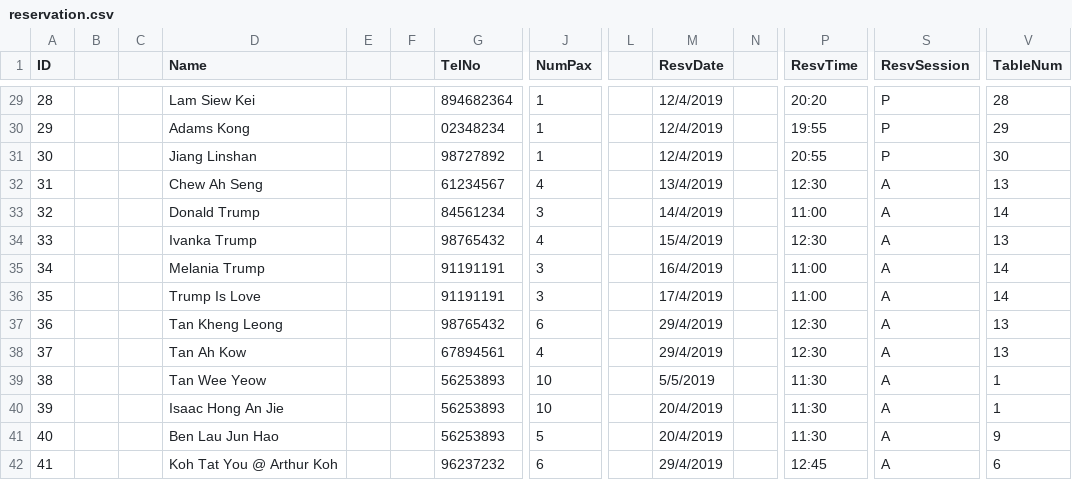
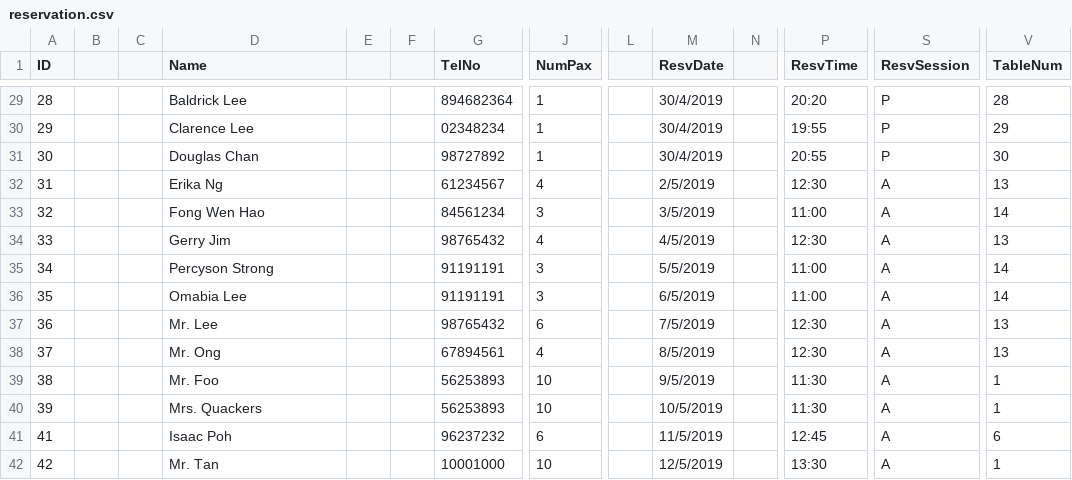
Before and after one commit to itachi1706/NTU-CZ2002-Assignment, a CSV file: deliverables/data/init_states/reservation.csv, drawn as a sheet; only a part is shown, gaps mark what is left out; removed rows and columns are numbered as before the commit, all else as after; rows hold the shown columns only; the diff covers the shown part only; the diff names each change by its address in the sheet, - before the commit and + after, or states it on an @@ line.

Commit message:
Added and updated data to the deliverables folder. Updated init data. Removed unnecessary VPP files. Added VPP files, report and images into deliverables.

```diff
--- a/deliverables/data/init_states/reservation.csv
+++ b/deliverables/data/init_states/reservation.csv
-D29 (Name): Lam Siew Kei
+D29 (Name): Baldrick Lee
-M29:M31 (ResvDate): 12/4/2019
+M29:M31 (ResvDate): 30/4/2019
-D30 (Name): Adams Kong
+D30 (Name): Clarence Lee
-D31 (Name): Jiang Linshan
+D31 (Name): Douglas Chan
-D32 (Name): Chew Ah Seng
+D32 (Name): Erika Ng
-M32 (ResvDate): 13/4/2019
+M32 (ResvDate): 2/5/2019
-D33 (Name): Donald Trump
+D33 (Name): Fong Wen Hao
-M33 (ResvDate): 14/4/2019
+M33 (ResvDate): 3/5/2019
-D34 (Name): Ivanka Trump
+D34 (Name): Gerry Jim
-M34 (ResvDate): 15/4/2019
+M34 (ResvDate): 4/5/2019
-D35 (Name): Melania Trump
+D35 (Name): Percyson Strong
-M35 (ResvDate): 16/4/2019
+M35 (ResvDate): 5/5/2019
-D36 (Name): Trump Is Love
+D36 (Name): Omabia Lee
-M36 (ResvDate): 17/4/2019
+M36 (ResvDate): 6/5/2019
-D37 (Name): Tan Kheng Leong
+D37 (Name): Mr. Lee
-M37 (ResvDate): 29/4/2019
+M37 (ResvDate): 7/5/2019
-D38 (Name): Tan Ah Kow
+D38 (Name): Mr. Ong
-M38 (ResvDate): 29/4/2019
+M38 (ResvDate): 8/5/2019
-D39 (Name): Tan Wee Yeow
+D39 (Name): Mr. Foo
-M39 (ResvDate): 5/5/2019
+M39 (ResvDate): 9/5/2019
-D40 (Name): Isaac Hong An Jie
+D40 (Name): Mrs. Quackers
-M40 (ResvDate): 20/4/2019
+M40 (ResvDate): 10/5/2019
-row 41: 40 |  |  | Ben Lau Jun Hao |  |  | 56253893 | 5 |  | 20/4/2019 |  | 11:30 | A | 9
-D41 (Name): Koh Tat You @ Arthur Koh
+D41 (Name): Isaac Poh
-M41 (ResvDate): 29/4/2019
+M41 (ResvDate): 11/5/2019
+row 42: 42 |  |  | Mr. Tan |  |  | 10001000 | 10 |  | 12/5/2019 |  | 13:30 | A | 1
```
Also changed, not shown: 54 edited cells elsewhere in this file, data/reservation.csv, deliverables/data/init_states_2/reservation.csv, 49 other files.
